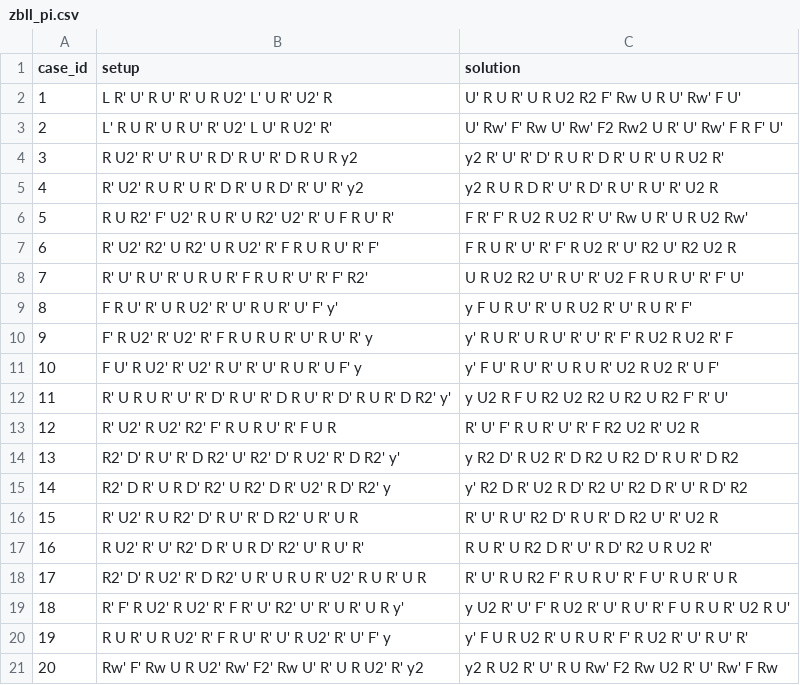
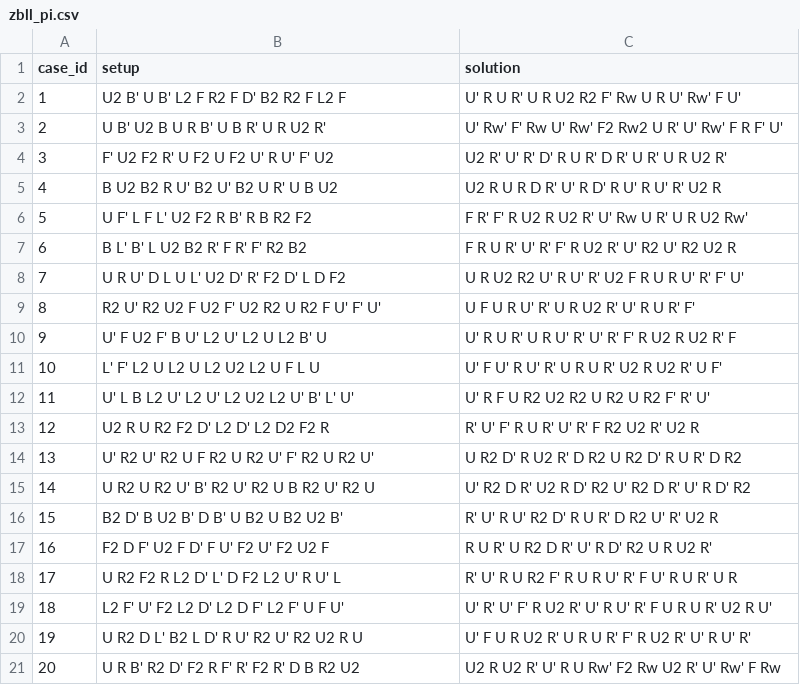
Before and after one commit to crisszkutnik/Cubitorium, a CSV file: algs/3x3_zbll/zbll_pi.csv, drawn as a sheet; only a part is shown; the diff covers the shown part only.

Commit message:
feat: Add better setups for every algorithm (#152)

```diff
--- a/algs/3x3_zbll/zbll_pi.csv
+++ b/algs/3x3_zbll/zbll_pi.csv
@@ -1,21 +1,21 @@
 case_id, setup, solution
-1, L R' U' R U' R' U R U2' L' U R' U2' R, U' R U R' U R U2 R2 F' Rw U R U' Rw' F U'
-2, L' R U R' U R U' R' U2' L U' R U2' R', U' Rw' F' Rw U' Rw' F2 Rw2 U R' U' Rw' F R F' U'
-3, R U2' R' U' R U' R D' R U' R' D R U R y2, y2 R' U' R' D' R U R' D R' U R' U R U2 R'
-4, R' U2' R U R' U R' D R' U R D' R' U' R' y2, y2 R U R D R' U' R D' R U' R U' R' U2 R
-5, R U R2' F' U2' R U R' U R2' U2' R' U F R U' R', F R' F' R U2 R U2 R' U' Rw U R' U R U2 Rw'
-6, R' U2' R2' U R2' U R U2' R' F R U R U' R' F', F R U R' U' R' F' R U2 R' U' R2 U' R2 U2 R
-7, R' U' R U' R' U R U R' F R U R' U' R' F' R2', U R U2 R2 U' R U' R' U2 F R U R U' R' F' U'
-8, F R U' R' U R U2' R' U' R U R' U' F' y', y F U R U' R' U R U2 R' U' R U R' F'
-9, F' R U2' R' U2' R' F R U R U R' U' R U' R' y, y' R U R' U R U' R' U' R' F' R U2 R U2 R' F
-10, F U' R U2' R' U2' R U' R' U' R U R' U F' y, y' F U' R U' R' U R U R' U2 R U2 R' U F'
-11, R' U R U R' U' R' D' R U' R' D R U' R' D' R U R' D R2' y', y U2 R F U R2 U2 R2 U R2 U R2 F' R' U'
-12, R' U2' R U2' R2' F' R U R U' R' F U R, R' U' F' R U R' U' R' F R2 U2 R' U2 R
-13, R2' D' R U' R' D R2' U' R2' D' R U2' R' D R2' y', y R2 D' R U2 R' D R2 U R2 D' R U R' D R2
-14, R2' D R' U R D' R2' U R2' D R' U2' R D' R2' y, y' R2 D R' U2 R D' R2 U' R2 D R' U' R D' R2
-15, R' U2' R U R2' D' R U' R' D R2' U R' U R, R' U' R U' R2 D' R U R' D R2 U' R' U2 R
-16, R U2' R' U' R2' D R' U R D' R2' U' R U' R', R U R' U R2 D R' U' R D' R2 U R U2 R'
-17, R2' D' R U2' R' D R2' U R' U R U R' U2' R U R' U R, R' U' R U R2 F' R U R U' R' F U' R U R' U R
-18, R' F' R U2' R U2' R' F R' U' R2' U' R' U R' U R y', y U2 R' U' F' R U2 R' U' R U' R' F U R U R' U2 R U'
-19, R U R' U R U2' R' F R U' R' U' R U2' R' U' F' y, y' F U R U2 R' U R U R' F' R U2 R' U' R U' R'
-20, Rw' F' Rw U R U2' Rw' F2' Rw U' R' U R U2' R' y2, y2 R U2 R' U' R U Rw' F2 Rw U2 R' U' Rw' F Rw
+1, U2 B' U B' L2 F R2 F D' B2 R2 F L2 F, U' R U R' U R U2 R2 F' Rw U R U' Rw' F U'
+2, U B' U2 B U R B' U B R' U R U2 R', U' Rw' F' Rw U' Rw' F2 Rw2 U R' U' Rw' F R F' U'
+3, F' U2 F2 R' U F2 U F2 U' R U' F' U2, U2 R' U' R' D' R U R' D R' U R' U R U2 R'
+4, B U2 B2 R U' B2 U' B2 U R' U B U2, U2 R U R D R' U' R D' R U' R U' R' U2 R
+5, U F' L F L' U2 F2 R B' R B R2 F2, F R' F' R U2 R U2 R' U' Rw U R' U R U2 Rw'
+6, B L' B' L U2 B2 R' F R' F' R2 B2, F R U R' U' R' F' R U2 R' U' R2 U' R2 U2 R
+7, U R U' D L U L' U2 D' R' F2 D' L D F2, U R U2 R2 U' R U' R' U2 F R U R U' R' F' U'
+8, R2 U' R2 U2 F U2 F' U2 R2 U R2 F U' F' U', U F U R U' R' U R U2 R' U' R U R' F'
+9, U' F U2 F' B U' L2 U' L2 U L2 B' U, U' R U R' U R U' R' U' R' F' R U2 R U2 R' F
+10, L' F' L2 U L2 U L2 U2 L2 U F L U, U' F U' R U' R' U R U R' U2 R U2 R' U F'
+11, U' L B L2 U' L2 U' L2 U2 L2 U' B' L' U', U' R F U R2 U2 R2 U R2 U R2 F' R' U'
+12, U2 R U R2 F2 D' L2 D' L2 D2 F2 R, R' U' F' R U R' U' R' F R2 U2 R' U2 R
+13, U' R2 U' R2 U F R2 U R2 U' F' R2 U R2 U', U R2 D' R U2 R' D R2 U R2 D' R U R' D R2
+14, U R2 U R2 U' B' R2 U' R2 U B R2 U' R2 U, U' R2 D R' U2 R D' R2 U' R2 D R' U' R D' R2
+15, B2 D' B U2 B' D B' U B2 U B2 U2 B', R' U' R U' R2 D' R U R' D R2 U' R' U2 R
+16, F2 D F' U2 F D' F U' F2 U' F2 U2 F, R U R' U R2 D R' U' R D' R2 U R U2 R'
+17, U R2 F2 R L2 D' L' D F2 L2 U' R U' L, R' U' R U R2 F' R U R U' R' F U' R U R' U R
+18, L2 F' U' F2 L2 D' L2 D F' L2 F' U F U', U' R' U' F' R U2 R' U' R U' R' F U R U R' U2 R U'
+19, U R2 D L' B2 L D' R U' R2 U' R2 U2 R U, U' F U R U2 R' U R U R' F' R U2 R' U' R U' R'
+20, U R B' R2 D' F2 R F' R' F2 R' D B R2 U2, U2 R U2 R' U' R U Rw' F2 Rw U2 R' U' Rw' F Rw
```
Also changed, not shown: 81 edited cells elsewhere in this file, algs/3x3_zbll/zbll_a.csv, algs/3x3_zbll/zbll_l.csv, 12 other files.
